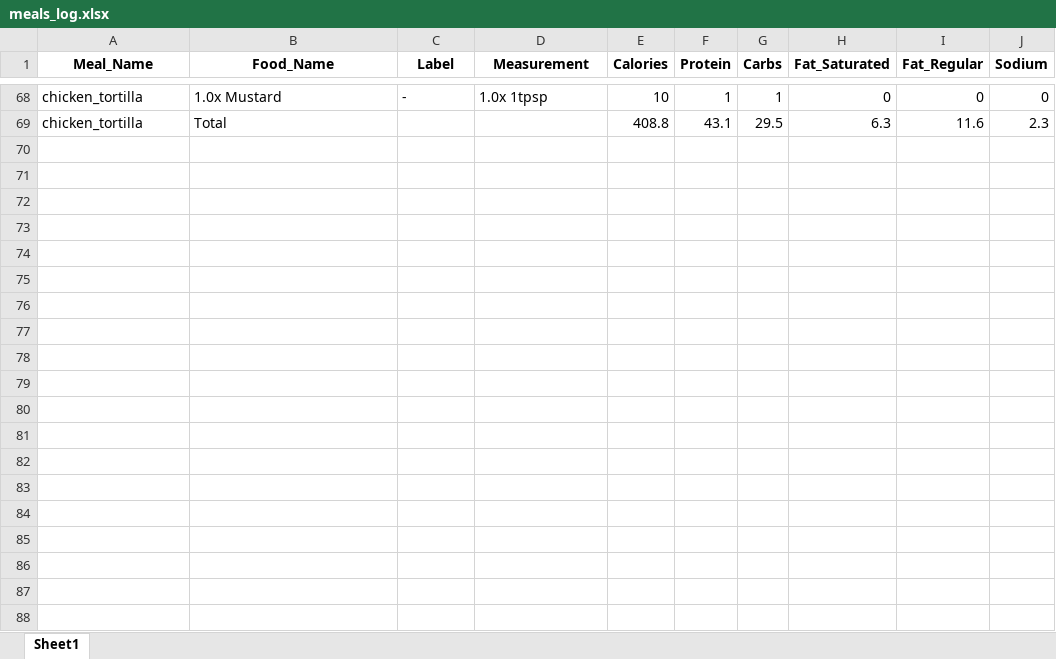
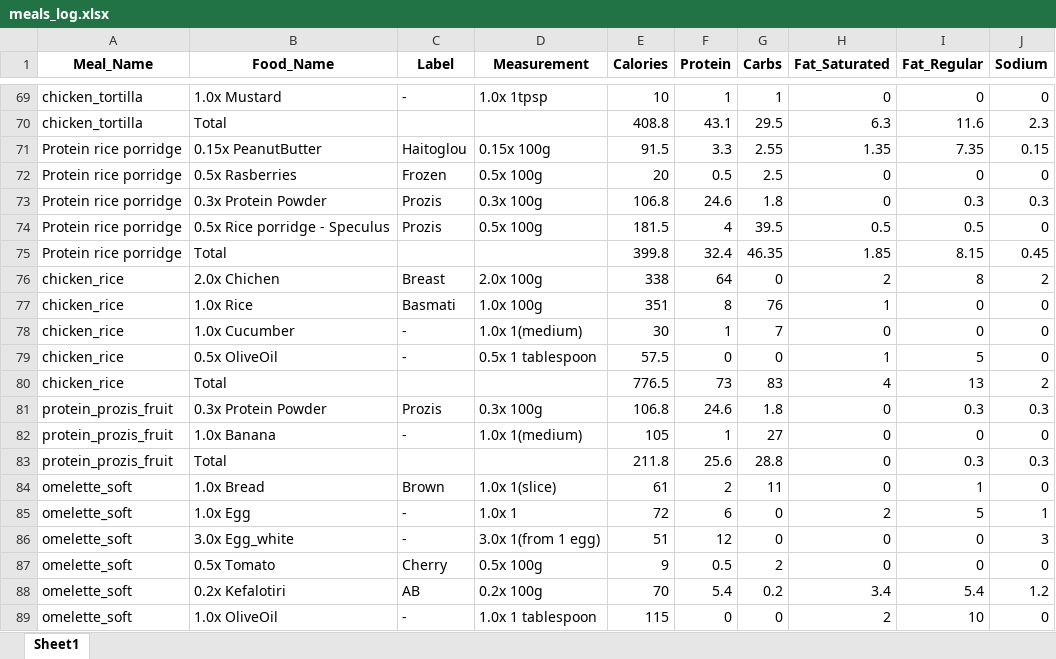
Before and after one commit to KonstantinosAntoniou/fitness_guide, an Excel workbook: meals_log.xlsx, sheet Sheet1, drawn as a sheet; only a part is shown, gaps mark what is left out; values as stored, in another font and other column widths than the file's, no borders; the diff covers the shown part only; the diff names each change by its address in the sheet, - before the commit and + after, or states it on an @@ line.

Commit message:
feat: Enhanced daily meal planning with customizable ingredients and improved formatting
• Added customizable meal ingredient multipliers in Daily Planner
  - Adjust individual ingredient quantities with real-time macro preview

• Improved meal formatting system
  - Replaced multiplier notation (2.0x) with calculated measurements (200g)
  - Added bullet points and proper indentation for better readability
  - Smart measurement parsing (1(62.5g) → 1, 1 medium → 1medium)
  - Hide labels when they are just -

• Enhanced weekly plan selection display
  - Show all meals/foods in plan selection dropdowns (not just first item)
  - Clean meal names without HTML entities (&nbsp;, •)
  - Complete comma-separated meal lists with macro info

• Fixed display and calculation issues
  - Corrected measurement calculations (3000g → 30g)
  - Replaced literal tabs with HTML spaces for proper rendering
  - Rounded macro values in tables (calories: whole, macros: 1 decimal)
  - Fixed HTML entity display in saved plans tables

• Updated Excel exports with latest food and meal data

```diff
--- a/meals_log.xlsx (sheet Sheet1)
+++ b/meals_log.xlsx (sheet Sheet1)
+row 71: Protein rice porridge | 0.15x PeanutButter | Haitoglou | 0.15x 100g | 91.5 | 3.3 | 2.55 | 1.35 | 7.35 | 0.15
+row 72: Protein rice porridge | 0.5x Rasberries | Frozen | 0.5x 100g | 20 | 0.5 | 2.5 | 0 | 0 | 0
+row 73: Protein rice porridge | 0.3x Protein Powder | Prozis | 0.3x 100g | 106.8 | 24.6 | 1.8 | 0 | 0.3 | 0.3
+row 74: Protein rice porridge | 0.5x Rice porridge - Speculus | Prozis | 0.5x 100g | 181.5 | 4 | 39.5 | 0.5 | 0.5 | 0
+row 75: Protein rice porridge | Total |  |  | 399.8 | 32.4 | 46.35 | 1.85 | 8.15 | 0.45
+row 76: chicken_rice | 2.0x Chichen | Breast | 2.0x 100g | 338 | 64 | 0 | 2 | 8 | 2
+row 77: chicken_rice | 1.0x Rice | Basmati | 1.0x 100g | 351 | 8 | 76 | 1 | 0 | 0
+row 78: chicken_rice | 1.0x Cucumber | - | 1.0x 1(medium) | 30 | 1 | 7 | 0 | 0 | 0
+row 79: chicken_rice | 0.5x OliveOil | - | 0.5x 1 tablespoon | 57.5 | 0 | 0 | 1 | 5 | 0
+row 80: chicken_rice | Total |  |  | 776.5 | 73 | 83 | 4 | 13 | 2
+row 81: protein_prozis_fruit | 0.3x Protein Powder | Prozis | 0.3x 100g | 106.8 | 24.6 | 1.8 | 0 | 0.3 | 0.3
+row 82: protein_prozis_fruit | 1.0x Banana | - | 1.0x 1(medium) | 105 | 1 | 27 | 0 | 0 | 0
+row 83: protein_prozis_fruit | Total |  |  | 211.8 | 25.6 | 28.8 | 0 | 0.3 | 0.3
+row 84: omelette_soft | 1.0x Bread | Brown | 1.0x 1(slice) | 61 | 2 | 11 | 0 | 1 | 0
+row 85: omelette_soft | 1.0x Egg | - | 1.0x 1 | 72 | 6 | 0 | 2 | 5 | 1
+row 86: omelette_soft | 3.0x Egg_white | - | 3.0x 1(from 1 egg) | 51 | 12 | 0 | 0 | 0 | 3
+row 87: omelette_soft | 0.5x Tomato | Cherry | 0.5x 100g | 9 | 0.5 | 2 | 0 | 0 | 0
+row 88: omelette_soft | 0.2x Kefalotiri | AB | 0.2x 100g | 70 | 5.4 | 0.2 | 3.4 | 5.4 | 1.2
+row 89: omelette_soft | 1.0x OliveOil | - | 1.0x 1 tablespoon | 115 | 0 | 0 | 2 | 10 | 0
```
Also changed, not shown: 45 added rows, 1 removed row, 2 moved rows and 18 edited cells elsewhere in this sheet, foods_log.xlsx, 1 other file.
